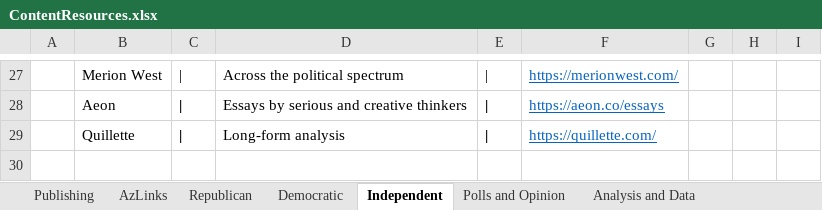
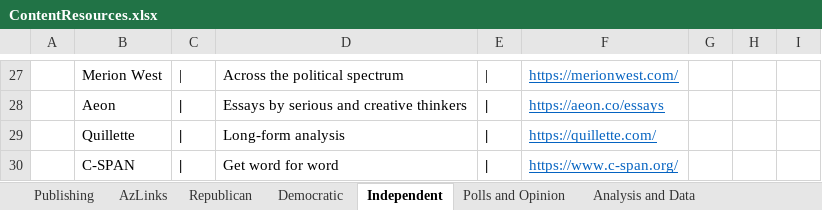
Before and after one commit to brianmcgrathnet/serialpolitics, an Excel workbook: content/ContentResources.xlsx, sheet Independent, drawn as a sheet; only a part is shown, gaps mark what is left out; values as stored, in another font and other column widths than the file's, no borders; the diff names each change by its address in the sheet, - before the commit and + after, or states it on an @@ line.

Commit message:
Content updates

```diff
--- a/content/ContentResources.xlsx (sheet Independent)
+++ b/content/ContentResources.xlsx (sheet Independent)
+row 30:  | C-SPAN | | | Get word for word | | | https://www.c-span.org/
```
Also changed, not shown: sheet Extra, sheet Republican, 2 other files.
